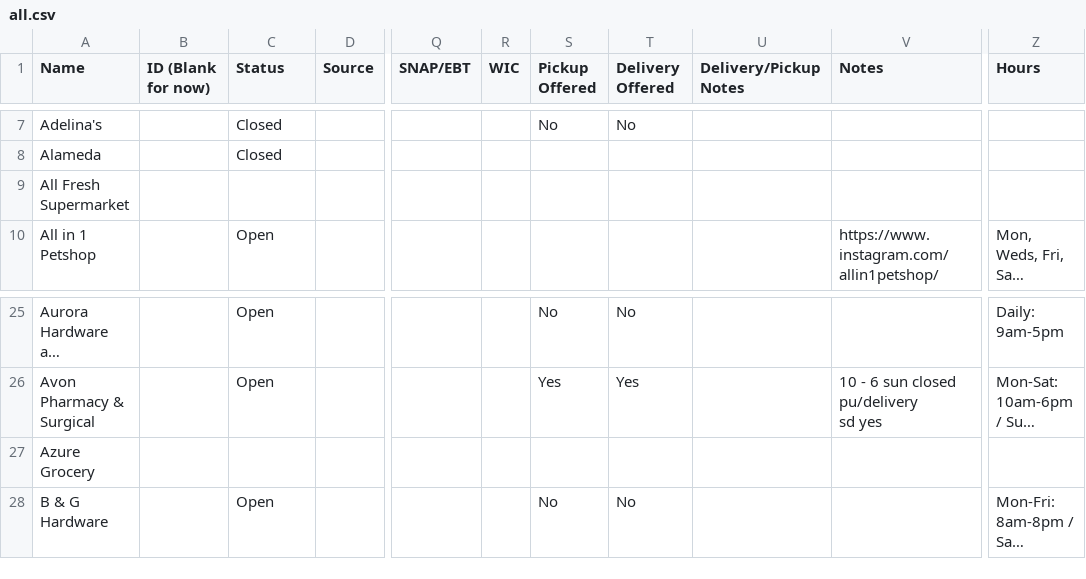
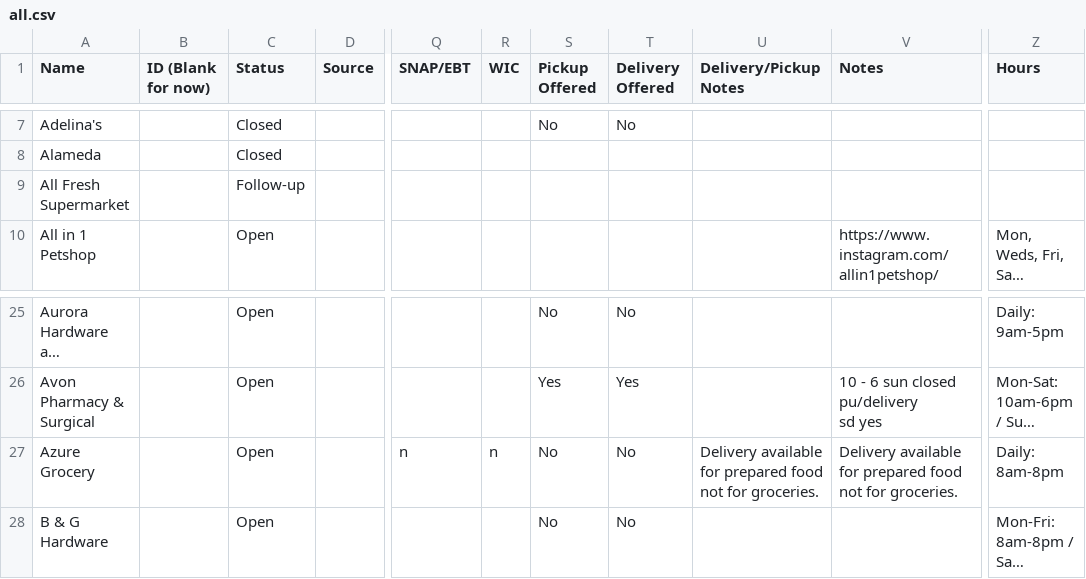
Before and after one commit to yizongk/whats-open-north-brooklyn, a CSV file: data/all.csv, drawn as a sheet; only a part is shown, gaps mark what is left out; long unchanged cells end in …; the diff names each change by its address in the sheet, - before the commit and + after, or states it on an @@ line.

```diff
--- a/data/all.csv
+++ b/data/all.csv
-C9 (Status): (empty)
+C9 (Status): Follow-up
-C27 (Status): (empty)
+C27 (Status): Open
-Q27 (SNAP/EBT): (empty)
+Q27 (SNAP/EBT): n
-R27 (WIC): (empty)
+R27 (WIC): n
-S27 (Pickup Offered): (empty)
+S27 (Pickup Offered): No
-T27 (Delivery Offered): (empty)
+T27 (Delivery Offered): No
-U27 (Delivery/Pickup Notes): (empty)
+U27 (Delivery/Pickup Notes): Delivery available for prepared food not for groceries.
-V27 (Notes): (empty)
+V27 (Notes): Delivery available for prepared food not for groceries.
-Z27 (Hours): (empty)
+Z27 (Hours): Daily: 8am-8pm
```
Also changed, not shown: 1 other file.
